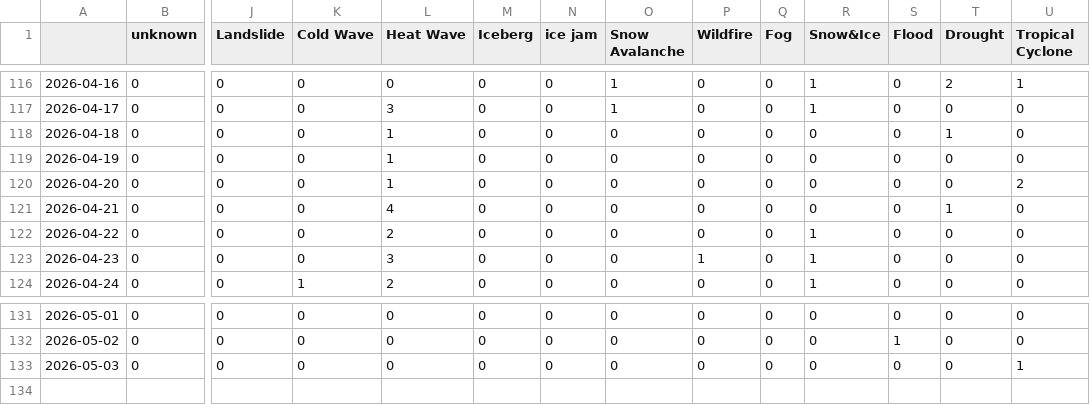
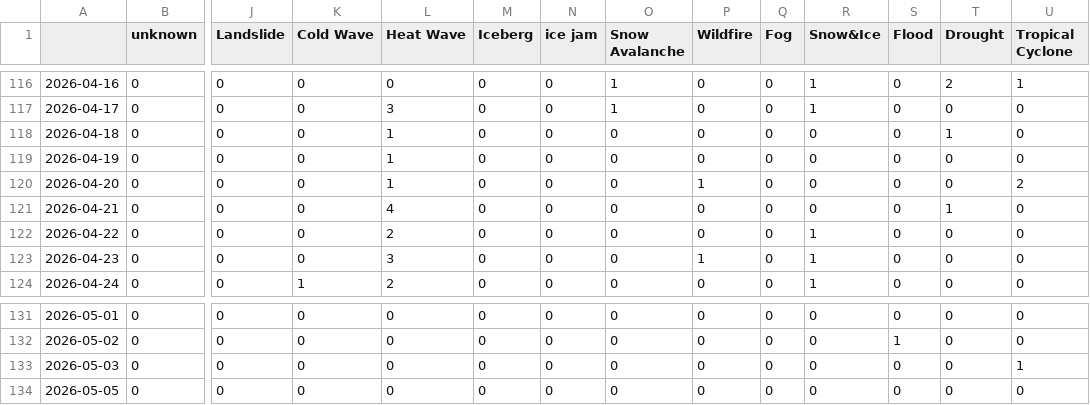
Before and after one commit to hannak555-news/HindiExtremes, a CSV file: csv/extremes_date.csv, drawn as a sheet; only a part is shown, gaps mark what is left out; rows hold the shown columns only; the diff names each change by its address in the sheet, - before the commit and + after, or states it on an @@ line.

```diff
--- a/csv/extremes_date.csv
+++ b/csv/extremes_date.csv
-P120 (Wildfire): 0
+P120 (Wildfire): 1
+row 134: 2026-05-05 | 0 | 0 | 0 | 0 | 0 | 0 | 0 | 0 | 0 | 0 | 0 | 0 | 0
```
Also changed, not shown: csv/feeds_date.csv, 5 other files.
